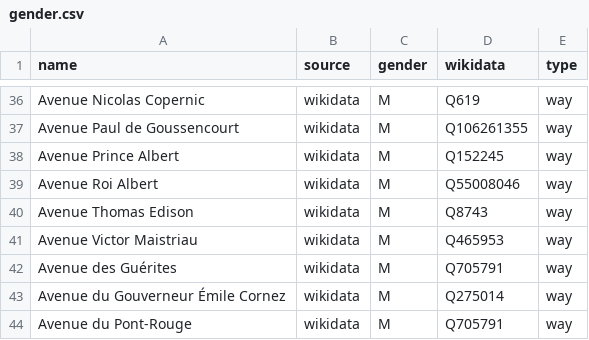
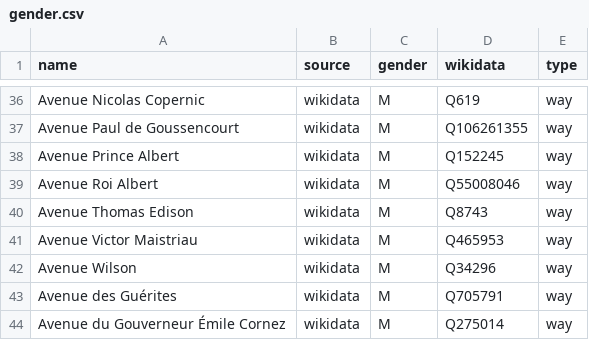
Before and after one commit to openknowledgebe/equalstreetnames-mons, a CSV file: data/gender.csv, drawn as a sheet; only a part is shown, gaps mark what is left out; the shorter side is filled out with more unchanged rows; the diff names each change by its address in the sheet, - before the commit and + after, or states it on an @@ line.

```diff
--- a/data/gender.csv
+++ b/data/gender.csv
+row 42: Avenue Wilson | wikidata | M | Q34296 | way
```
Also changed, not shown: data/other.csv, 4 other files.
